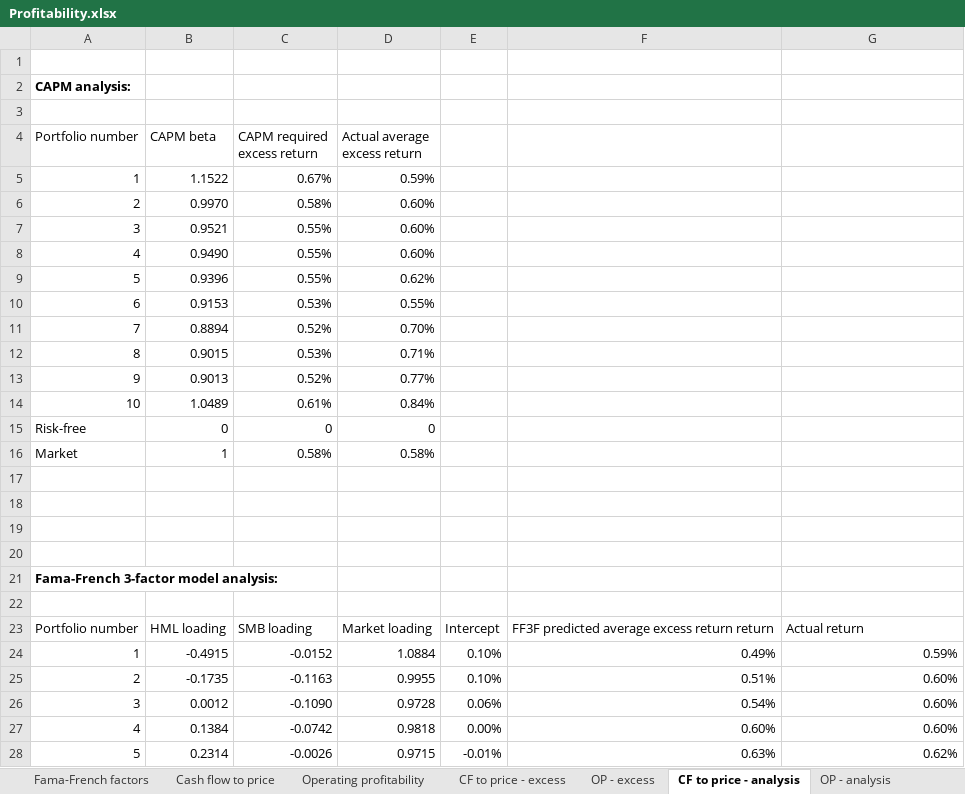
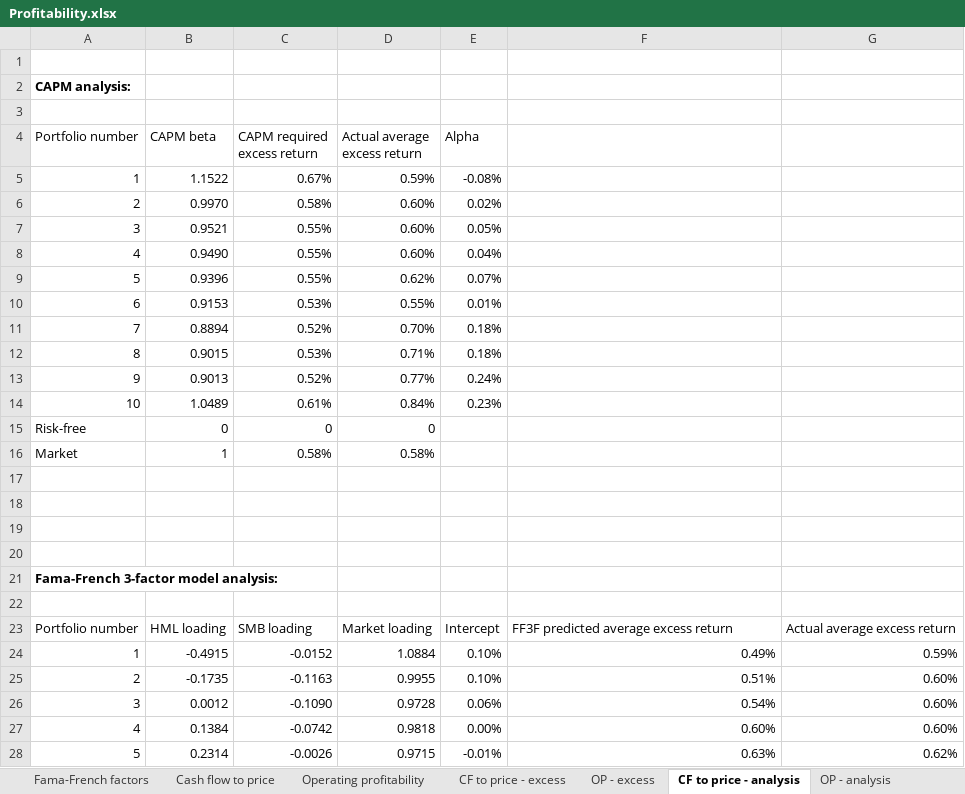
Before and after one commit to wgjm1986/FIN323, an Excel workbook: Module 3/Week 13 - The profitability factor/Profitability.xlsx, sheet CF to price - analysis, drawn as a sheet; only a part is shown; values as stored, in another font and other column widths than the file's, no borders; charts and pictures not drawn; the diff names each change by its address in the sheet, - before the commit and + after, or states it on an @@ line.

Commit message:
Updated week 13 materials

```diff
--- a/Module 3/Week 13 - The profitability factor/Profitability.xlsx (sheet CF to price - analysis)
+++ b/Module 3/Week 13 - The profitability factor/Profitability.xlsx (sheet CF to price - analysis)
-E4: (empty)
+E4: Alpha
-E5 (Alpha): (empty)
+E5 (Alpha): -0.08%
-E6 (Alpha): (empty)
+E6 (Alpha): 0.02%
-E7 (Alpha): (empty)
+E7 (Alpha): 0.05%
-E8 (Alpha): (empty)
+E8 (Alpha): 0.04%
-E9 (Alpha): (empty)
+E9 (Alpha): 0.07%
-E10 (Alpha): (empty)
+E10 (Alpha): 0.01%
-E11:E12 (Alpha): (empty)
+E11:E12 (Alpha): 0.18%
-E13 (Alpha): (empty)
+E13 (Alpha): 0.24%
-E14 (Alpha): (empty)
+E14 (Alpha): 0.23%
-F23: FF3F predicted average excess return return
+F23: FF3F predicted average excess return
-G23: Actual return
+G23: Actual average excess return
```
Also changed, not shown: sheet OP - analysis, formulas that keep their value, charts or pictures, 2 other files.
